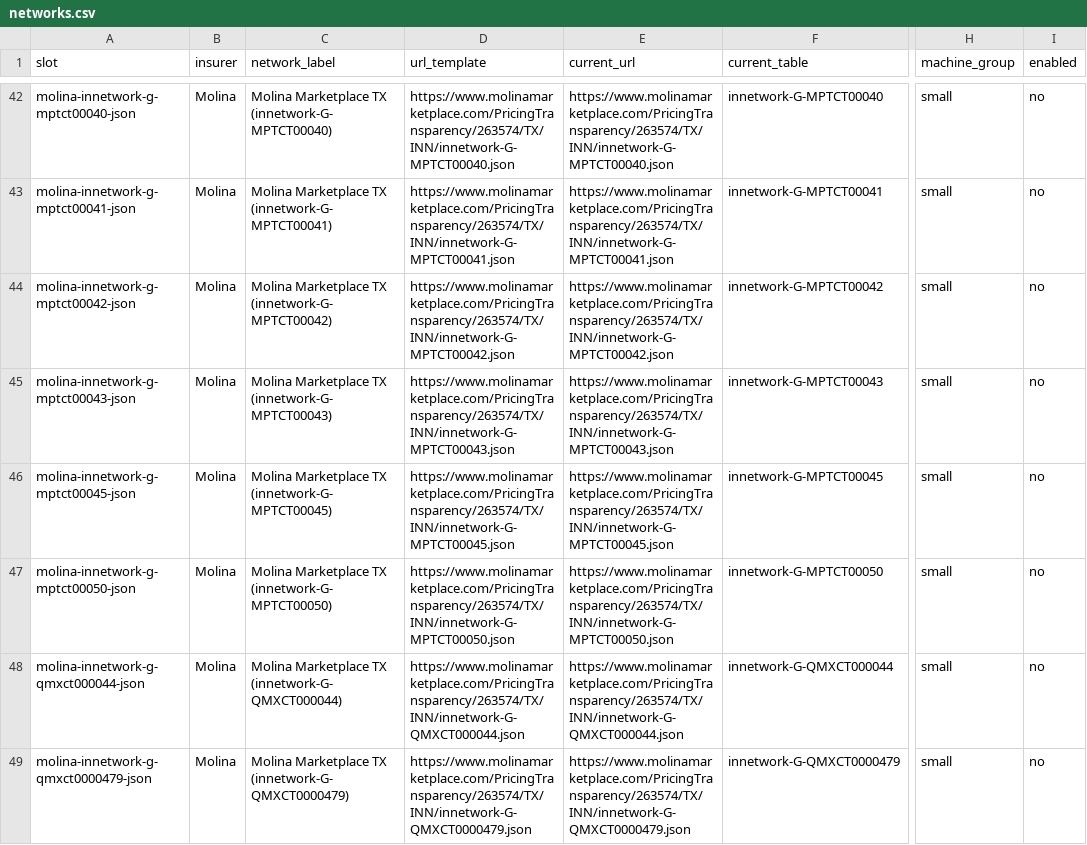
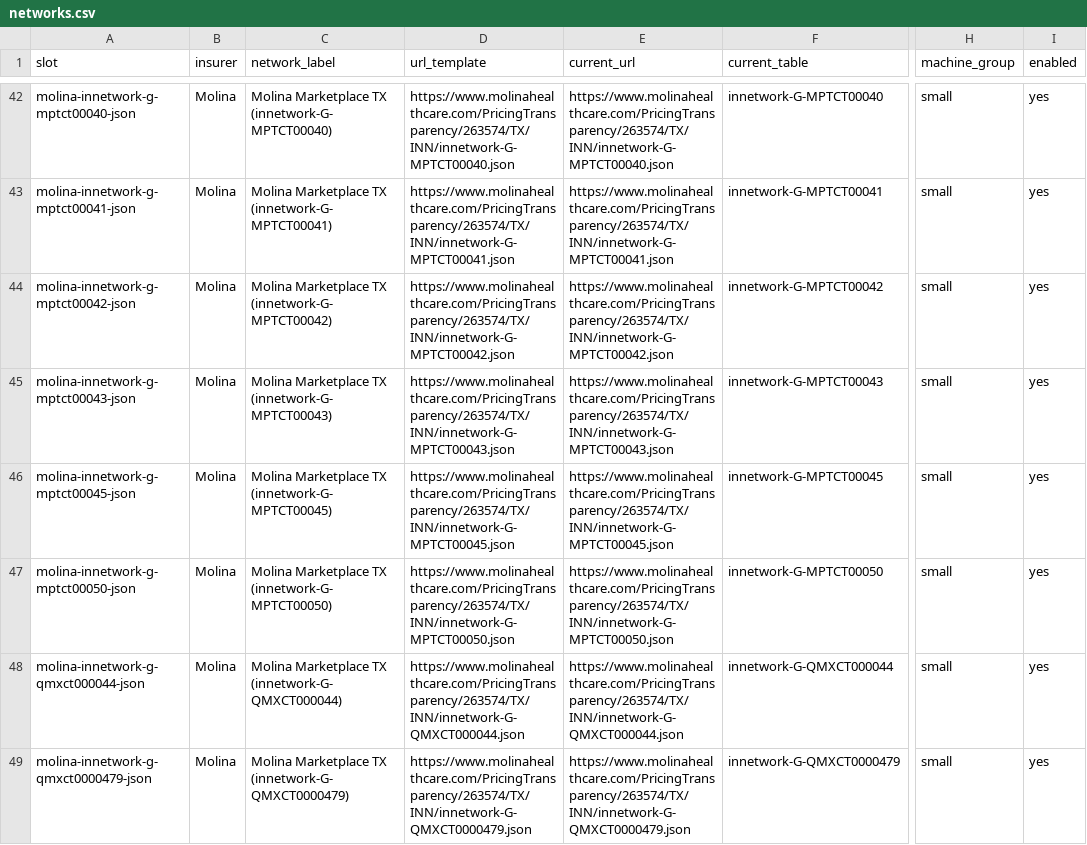
Before and after one commit to betsyflickinger-max/files.healthcare_price-files-bot, a CSV file: insurers/networks.csv, drawn as a sheet; only a part is shown, gaps mark what is left out; the diff covers the shown part only; the diff names each change by its address in the sheet, - before the commit and + after, or states it on an @@ line.

```diff
--- a/insurers/networks.csv
+++ b/insurers/networks.csv
-D42 (url_template): https://www.molinamarketplace.com/PricingTransparency/263574/TX/INN/innetwork-G-MPTCT00040.json
+D42 (url_template): https://www.molinahealthcare.com/PricingTransparency/263574/TX/INN/innetwork-G-MPTCT00040.json
-E42 (current_url): https://www.molinamarketplace.com/PricingTransparency/263574/TX/INN/innetwork-G-MPTCT00040.json
+E42 (current_url): https://www.molinahealthcare.com/PricingTransparency/263574/TX/INN/innetwork-G-MPTCT00040.json
-I42:I49 (enabled): no
+I42:I49 (enabled): yes
-D43 (url_template): https://www.molinamarketplace.com/PricingTransparency/263574/TX/INN/innetwork-G-MPTCT00041.json
+D43 (url_template): https://www.molinahealthcare.com/PricingTransparency/263574/TX/INN/innetwork-G-MPTCT00041.json
-E43 (current_url): https://www.molinamarketplace.com/PricingTransparency/263574/TX/INN/innetwork-G-MPTCT00041.json
+E43 (current_url): https://www.molinahealthcare.com/PricingTransparency/263574/TX/INN/innetwork-G-MPTCT00041.json
-D44 (url_template): https://www.molinamarketplace.com/PricingTransparency/263574/TX/INN/innetwork-G-MPTCT00042.json
+D44 (url_template): https://www.molinahealthcare.com/PricingTransparency/263574/TX/INN/innetwork-G-MPTCT00042.json
-E44 (current_url): https://www.molinamarketplace.com/PricingTransparency/263574/TX/INN/innetwork-G-MPTCT00042.json
+E44 (current_url): https://www.molinahealthcare.com/PricingTransparency/263574/TX/INN/innetwork-G-MPTCT00042.json
-D45 (url_template): https://www.molinamarketplace.com/PricingTransparency/263574/TX/INN/innetwork-G-MPTCT00043.json
+D45 (url_template): https://www.molinahealthcare.com/PricingTransparency/263574/TX/INN/innetwork-G-MPTCT00043.json
-E45 (current_url): https://www.molinamarketplace.com/PricingTransparency/263574/TX/INN/innetwork-G-MPTCT00043.json
+E45 (current_url): https://www.molinahealthcare.com/PricingTransparency/263574/TX/INN/innetwork-G-MPTCT00043.json
-D46 (url_template): https://www.molinamarketplace.com/PricingTransparency/263574/TX/INN/innetwork-G-MPTCT00045.json
+D46 (url_template): https://www.molinahealthcare.com/PricingTransparency/263574/TX/INN/innetwork-G-MPTCT00045.json
-E46 (current_url): https://www.molinamarketplace.com/PricingTransparency/263574/TX/INN/innetwork-G-MPTCT00045.json
+E46 (current_url): https://www.molinahealthcare.com/PricingTransparency/263574/TX/INN/innetwork-G-MPTCT00045.json
-D47 (url_template): https://www.molinamarketplace.com/PricingTransparency/263574/TX/INN/innetwork-G-MPTCT00050.json
+D47 (url_template): https://www.molinahealthcare.com/PricingTransparency/263574/TX/INN/innetwork-G-MPTCT00050.json
-E47 (current_url): https://www.molinamarketplace.com/PricingTransparency/263574/TX/INN/innetwork-G-MPTCT00050.json
+E47 (current_url): https://www.molinahealthcare.com/PricingTransparency/263574/TX/INN/innetwork-G-MPTCT00050.json
-D48 (url_template): https://www.molinamarketplace.com/PricingTransparency/263574/TX/INN/innetwork-G-QMXCT000044.json
+D48 (url_template): https://www.molinahealthcare.com/PricingTransparency/263574/TX/INN/innetwork-G-QMXCT000044.json
-E48 (current_url): https://www.molinamarketplace.com/PricingTransparency/263574/TX/INN/innetwork-G-QMXCT000044.json
+E48 (current_url): https://www.molinahealthcare.com/PricingTransparency/263574/TX/INN/innetwork-G-QMXCT000044.json
-D49 (url_template): https://www.molinamarketplace.com/PricingTransparency/263574/TX/INN/innetwork-G-QMXCT0000479.json
+D49 (url_template): https://www.molinahealthcare.com/PricingTransparency/263574/TX/INN/innetwork-G-QMXCT0000479.json
-E49 (current_url): https://www.molinamarketplace.com/PricingTransparency/263574/TX/INN/innetwork-G-QMXCT0000479.json
+E49 (current_url): https://www.molinahealthcare.com/PricingTransparency/263574/TX/INN/innetwork-G-QMXCT0000479.json
```
Also changed, not shown: 117 edited cells elsewhere in this file, 3 other files.
